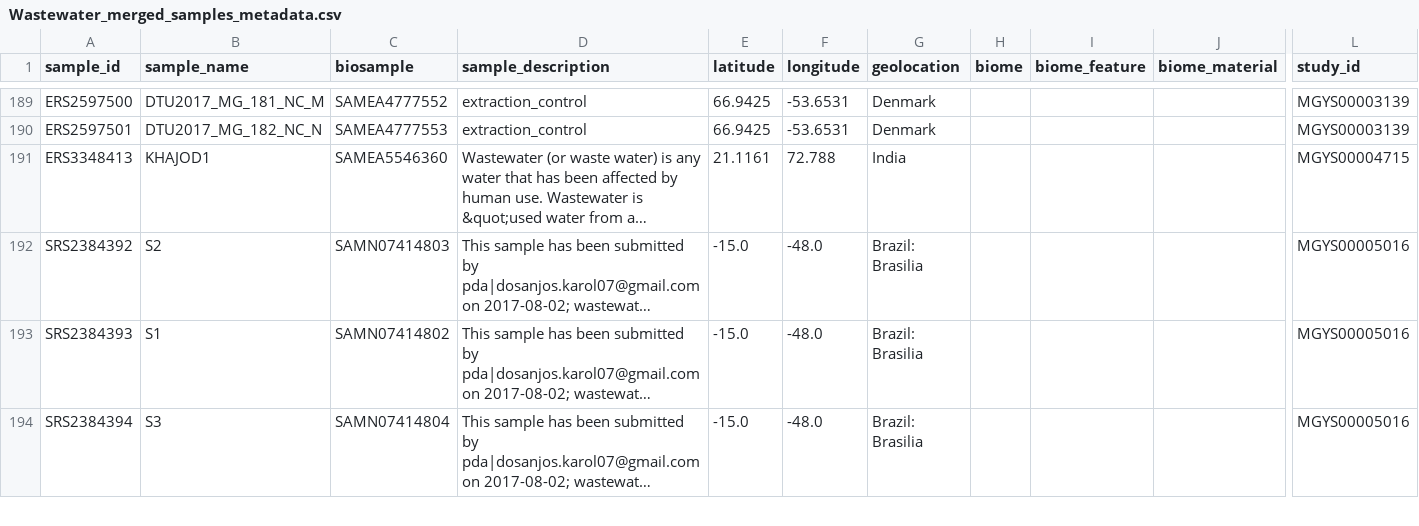
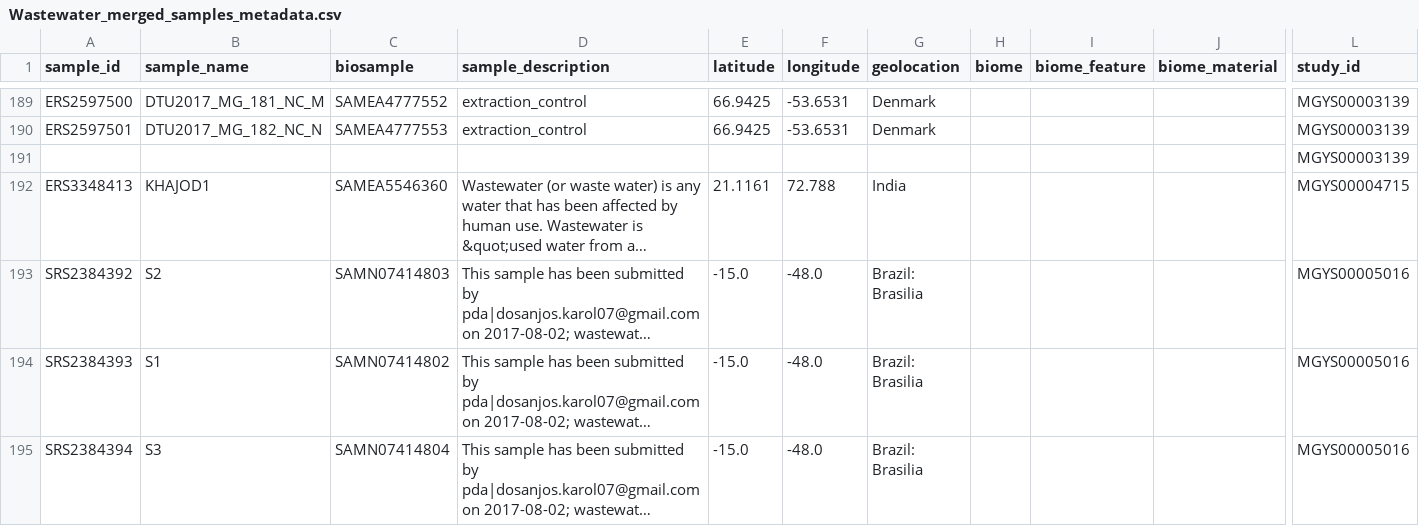
Before and after one commit to sayalaruano/Dashboard_MGnify_wwt_studies_sp_abund_bybiome, a CSV file: Samples_metadata/Wastewater_merged_samples_metadata.csv, drawn as a sheet; only a part is shown, gaps mark what is left out; long unchanged cells end in …; rows hold the shown columns only; the diff names each change by its address in the sheet, - before the commit and + after, or states it on an @@ line.

```diff
--- a/Samples_metadata/Wastewater_merged_samples_metadata.csv
+++ b/Samples_metadata/Wastewater_merged_samples_metadata.csv
+row 191:  |  |  |  |  |  |  |  |  |  | MGYS00003139
```
Also changed, not shown: Abundance_tables/MGYS00002316/MGYS00002316_genus_taxonomy_abundances_clean.csv, Abundance_tables/Wastewater_Industrial_wastewater_merged_all_abund_tables_genus.csv, 4 other files.
